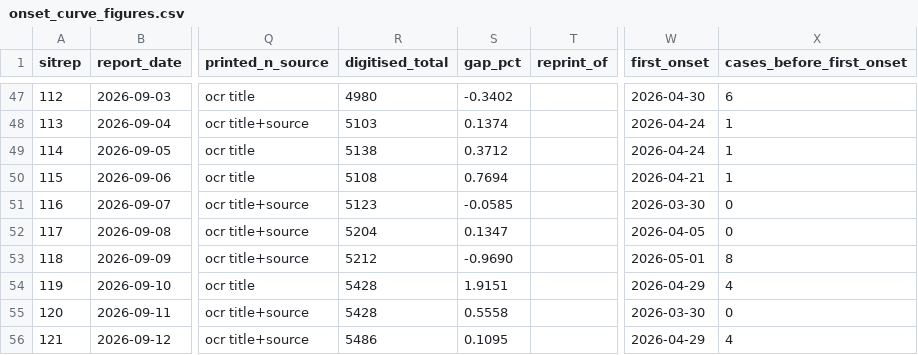
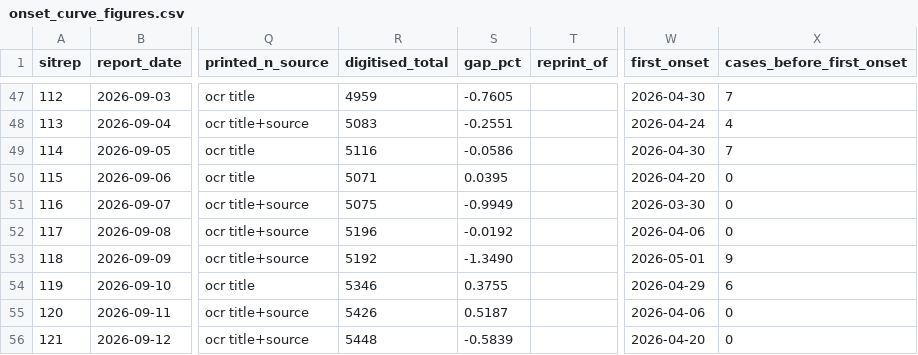
Before and after one commit to epiforecasts/BVDOutbreakSize, a CSV file: data/onset_curve_figures.csv, drawn as a sheet; only a part is shown, gaps mark what is left out; the diff covers the shown part only; the diff names each change by its address in the sheet, - before the commit and + after, or states it on an @@ line.

Commit message:
data(onsets): regenerate the figures audit for the dashed-line reader

```diff
--- a/data/onset_curve_figures.csv
+++ b/data/onset_curve_figures.csv
-R47 (digitised_total): 4980
+R47 (digitised_total): 4959
-S47 (gap_pct): -0.3402
+S47 (gap_pct): -0.7605
-X47 (cases_before_first_onset): 6
+X47 (cases_before_first_onset): 7
-R48 (digitised_total): 5103
+R48 (digitised_total): 5083
-S48 (gap_pct): 0.1374
+S48 (gap_pct): -0.2551
-X48 (cases_before_first_onset): 1
+X48 (cases_before_first_onset): 4
-R49 (digitised_total): 5138
+R49 (digitised_total): 5116
-S49 (gap_pct): 0.3712
+S49 (gap_pct): -0.0586
-W49 (first_onset): 2026-04-24
+W49 (first_onset): 2026-04-30
-X49 (cases_before_first_onset): 1
+X49 (cases_before_first_onset): 7
-R50 (digitised_total): 5108
+R50 (digitised_total): 5071
-S50 (gap_pct): 0.7694
+S50 (gap_pct): 0.0395
-W50 (first_onset): 2026-04-21
+W50 (first_onset): 2026-04-20
-X50 (cases_before_first_onset): 1
+X50 (cases_before_first_onset): 0
-R51 (digitised_total): 5123
+R51 (digitised_total): 5075
-S51 (gap_pct): -0.0585
+S51 (gap_pct): -0.9949
-R52 (digitised_total): 5204
+R52 (digitised_total): 5196
-S52 (gap_pct): 0.1347
+S52 (gap_pct): -0.0192
-W52 (first_onset): 2026-04-05
+W52 (first_onset): 2026-04-06
-R53 (digitised_total): 5212
+R53 (digitised_total): 5192
-S53 (gap_pct): -0.9690
+S53 (gap_pct): -1.3490
-X53 (cases_before_first_onset): 8
+X53 (cases_before_first_onset): 9
-R54 (digitised_total): 5428
+R54 (digitised_total): 5346
-S54 (gap_pct): 1.9151
+S54 (gap_pct): 0.3755
-X54 (cases_before_first_onset): 4
+X54 (cases_before_first_onset): 6
-R55 (digitised_total): 5428
+R55 (digitised_total): 5426
-S55 (gap_pct): 0.5558
+S55 (gap_pct): 0.5187
-W55 (first_onset): 2026-03-30
+W55 (first_onset): 2026-04-06
-R56 (digitised_total): 5486
+R56 (digitised_total): 5448
-S56 (gap_pct): 0.1095
+S56 (gap_pct): -0.5839
-W56 (first_onset): 2026-04-29
+W56 (first_onset): 2026-04-20
-X56 (cases_before_first_onset): 4
+X56 (cases_before_first_onset): 0
```
Also changed, not shown: 136 edited cells elsewhere in this file.
